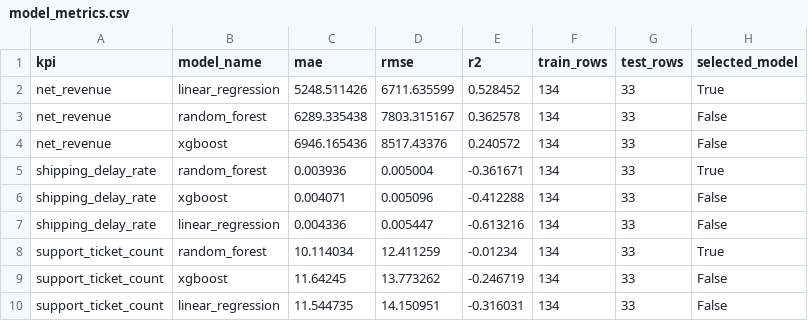
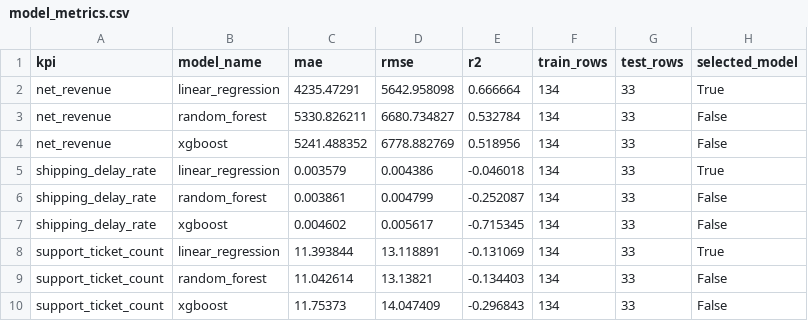
Before and after one commit to HasaanNoor/agentic-business-analytics-investigator, a CSV file: outputs/reports/model_metrics.csv, drawn as a sheet.

```diff
--- a/outputs/reports/model_metrics.csv
+++ b/outputs/reports/model_metrics.csv
@@ -1,10 +1,10 @@
 kpi,model_name,mae,rmse,r2,train_rows,test_rows,selected_model
-net_revenue,linear_regression,5248.511426,6711.635599,0.528452,134,33,True
-net_revenue,random_forest,6289.335438,7803.315167,0.362578,134,33,False
-net_revenue,xgboost,6946.165436,8517.43376,0.240572,134,33,False
-shipping_delay_rate,random_forest,0.003936,0.005004,-0.361671,134,33,True
-shipping_delay_rate,xgboost,0.004071,0.005096,-0.412288,134,33,False
-shipping_delay_rate,linear_regression,0.004336,0.005447,-0.613216,134,33,False
-support_ticket_count,random_forest,10.114034,12.411259,-0.01234,134,33,True
-support_ticket_count,xgboost,11.64245,13.773262,-0.246719,134,33,False
-support_ticket_count,linear_regression,11.544735,14.150951,-0.316031,134,33,False
+net_revenue,linear_regression,4235.47291,5642.958098,0.666664,134,33,True
+net_revenue,random_forest,5330.826211,6680.734827,0.532784,134,33,False
+net_revenue,xgboost,5241.488352,6778.882769,0.518956,134,33,False
+shipping_delay_rate,linear_regression,0.003579,0.004386,-0.046018,134,33,True
+shipping_delay_rate,random_forest,0.003861,0.004799,-0.252087,134,33,False
+shipping_delay_rate,xgboost,0.004602,0.005617,-0.715345,134,33,False
+support_ticket_count,linear_regression,11.393844,13.118891,-0.131069,134,33,True
+support_ticket_count,random_forest,11.042614,13.13821,-0.134403,134,33,False
+support_ticket_count,xgboost,11.75373,14.047409,-0.296843,134,33,False
```
Also changed, not shown: outputs/reports/forecast_summary.csv, outputs/reports/kpi_summary_daily.csv, 22 other files.
